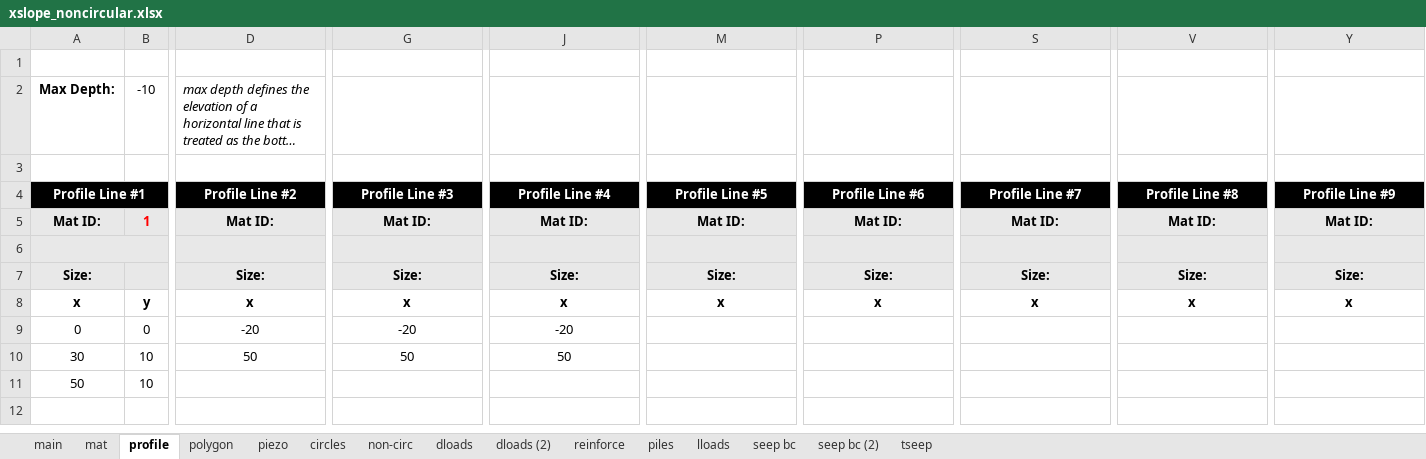
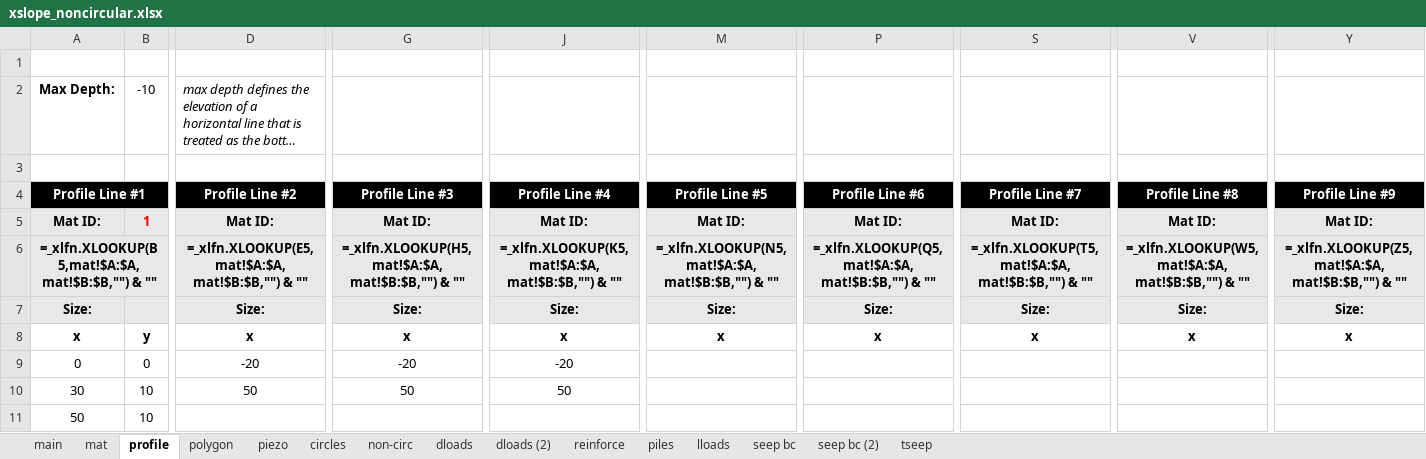
Before and after one commit to njones61/xslope, an Excel workbook: docs/lem/files/xslope_noncircular.xlsx, sheet profile, drawn as a sheet; only a part is shown, gaps mark what is left out; long unchanged cells end in …; values as stored, in another font and other column widths than the file's, no borders; formulas without a stored value are shown as written; rows hold the shown columns only; the diff names each change by its address in the sheet, - before the commit and + after, or states it on an @@ line.

```diff
--- a/docs/lem/files/xslope_noncircular.xlsx (sheet profile)
+++ b/docs/lem/files/xslope_noncircular.xlsx (sheet profile)
-row 6: (empty)
+row 6: =_xlfn.XLOOKUP(B5,mat!$A:$A, mat!$B:$B,"") & "" |  | =_xlfn.XLOOKUP(E5,mat!$A:$A, mat!$B:$B,"") & "" | =_xlfn.XLOOKUP(H5,mat!$A:$A, mat!$B:$B,"") & "" | =_xlfn.XLOOKUP(K5,mat!$A:$A, mat!$B:$B,"") & "" | =_xlfn.XLOOKUP(N5,mat!$A:$A, mat!$B:$B,"") & "" | =_xlfn.XLOOKUP(Q5,mat!$A:$A, mat!$B:$B,"") & "" | =_xlfn.XLOOKUP(T5,mat!$A:$A, mat!$B:$B,"") & "" | =_xlfn.XLOOKUP(W5,mat!$A:$A, mat!$B:$B,"") & "" | =_xlfn.XLOOKUP(Z5,mat!$A:$A, mat!$B:$B,"") & ""
```
Also changed, not shown: sheet reinforce, sheet polygon, sheet mat, sheet main, sheet dloads, sheet dloads (2), 6 other files.
